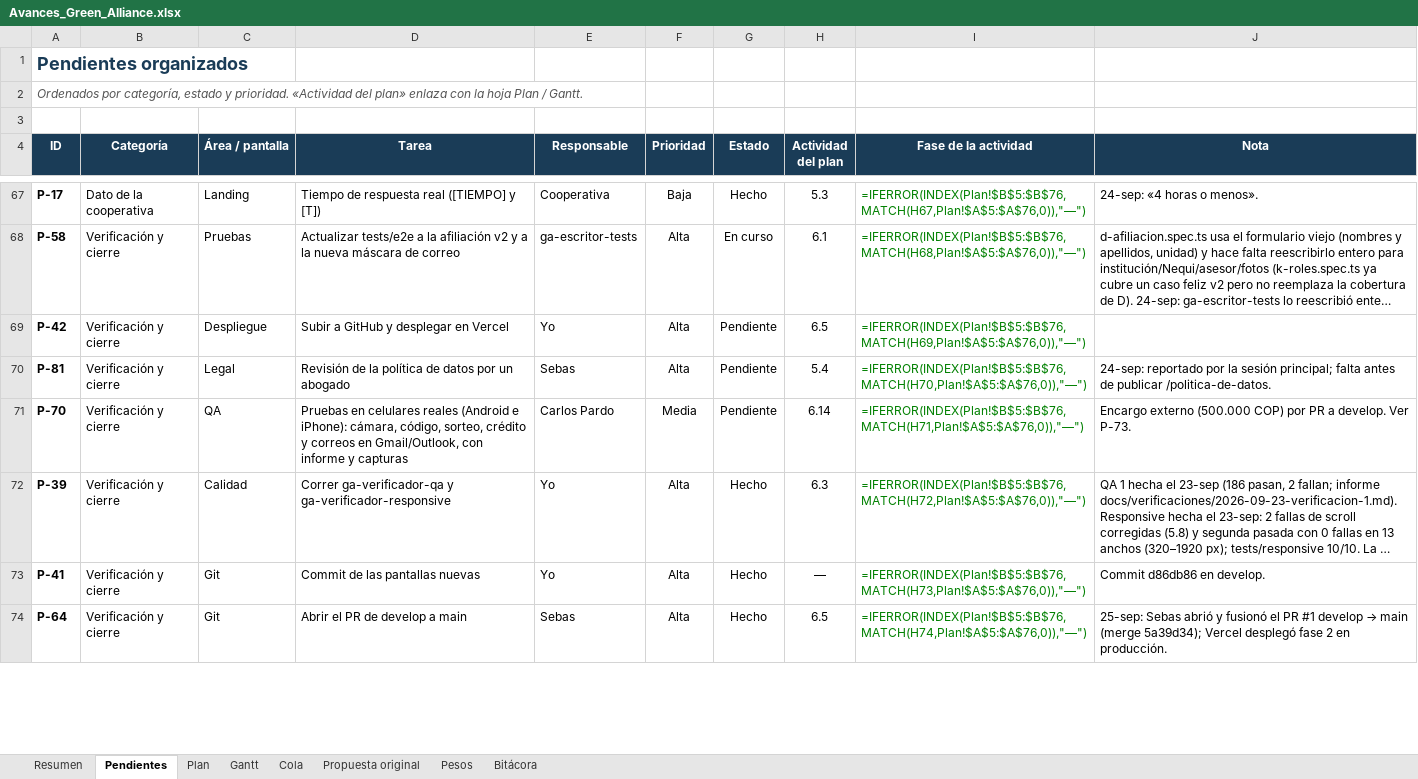
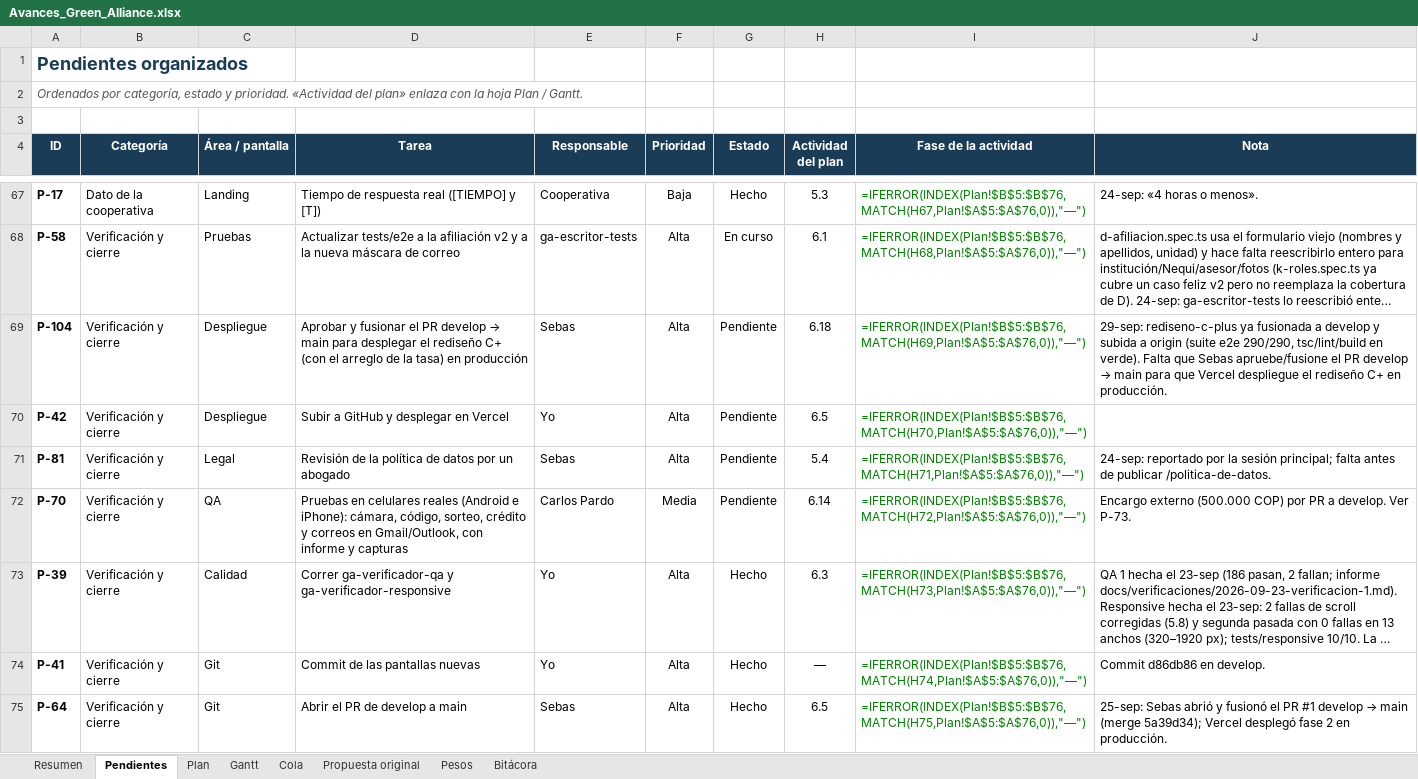
Before and after one commit to GreenAllianceCoo/PagGreenAlliance, an Excel workbook: docs/avances/Avances_Green_Alliance.xlsx, sheet Pendientes, drawn as a sheet; only a part is shown, gaps mark what is left out; long unchanged cells end in …; values as stored, in another font and other column widths than the file's, no borders; formulas without a stored value are shown as written; conditional formats not drawn; addresses are those after the commit; the diff covers the shown part only; the diff names each change by its address in the sheet, - before the commit and + after, or states it on an @@ line.

```diff
--- a/docs/avances/Avances_Green_Alliance.xlsx (sheet Pendientes)
+++ b/docs/avances/Avances_Green_Alliance.xlsx (sheet Pendientes)
+row 69: P-104 | Verificación y cierre | Despliegue | Aprobar y fusionar el PR develop → main para desplegar el rediseño C+ (con el arreglo de la tasa) en producción | Sebas | Alta | Pendiente | 6.18 | =IFERROR(INDEX(Plan!$B$5:$B$76,MATCH(H69,Plan!$A$5:$A$76,0)),"—") | 29-sep: rediseno-c-plus ya fusionada a develop y subida a origin (suite e2e 290/290, tsc/lint/build en verde). Falta que Sebas apruebe/fusione el PR develop → main para que Vercel despliegue el rediseño C+ en producción.
-I70 (Fase de la actividad): =IFERROR(INDEX(Plan!$B$5:$B$76,MATCH(H69,Plan!$A$5:$A$76,0)),"—")
+I70 (Fase de la actividad): =IFERROR(INDEX(Plan!$B$5:$B$76,MATCH(H70,Plan!$A$5:$A$76,0)),"—")
-I71 (Fase de la actividad): =IFERROR(INDEX(Plan!$B$5:$B$76,MATCH(H70,Plan!$A$5:$A$76,0)),"—")
+I71 (Fase de la actividad): =IFERROR(INDEX(Plan!$B$5:$B$76,MATCH(H71,Plan!$A$5:$A$76,0)),"—")
-I72 (Fase de la actividad): =IFERROR(INDEX(Plan!$B$5:$B$76,MATCH(H71,Plan!$A$5:$A$76,0)),"—")
+I72 (Fase de la actividad): =IFERROR(INDEX(Plan!$B$5:$B$76,MATCH(H72,Plan!$A$5:$A$76,0)),"—")
-I73 (Fase de la actividad): =IFERROR(INDEX(Plan!$B$5:$B$76,MATCH(H72,Plan!$A$5:$A$76,0)),"—")
+I73 (Fase de la actividad): =IFERROR(INDEX(Plan!$B$5:$B$76,MATCH(H73,Plan!$A$5:$A$76,0)),"—")
-I74 (Fase de la actividad): =IFERROR(INDEX(Plan!$B$5:$B$76,MATCH(H73,Plan!$A$5:$A$76,0)),"—")
+I74 (Fase de la actividad): =IFERROR(INDEX(Plan!$B$5:$B$76,MATCH(H74,Plan!$A$5:$A$76,0)),"—")
-I75 (Fase de la actividad): =IFERROR(INDEX(Plan!$B$5:$B$76,MATCH(H74,Plan!$A$5:$A$76,0)),"—")
+I75 (Fase de la actividad): =IFERROR(INDEX(Plan!$B$5:$B$76,MATCH(H75,Plan!$A$5:$A$76,0)),"—")
```
Also changed, not shown: 3 added rows, 3 removed rows and 26 edited cells elsewhere in this sheet, sheet Cola, sheet Plan, sheet Bitácora, sheet Resumen, 3 other files.
